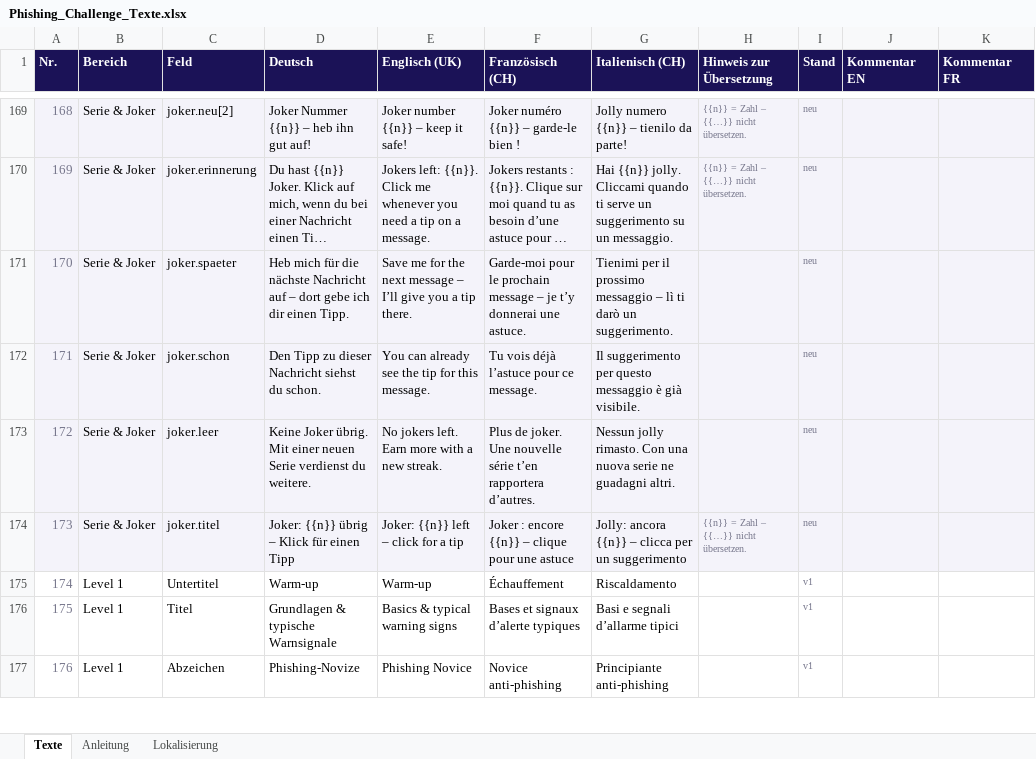
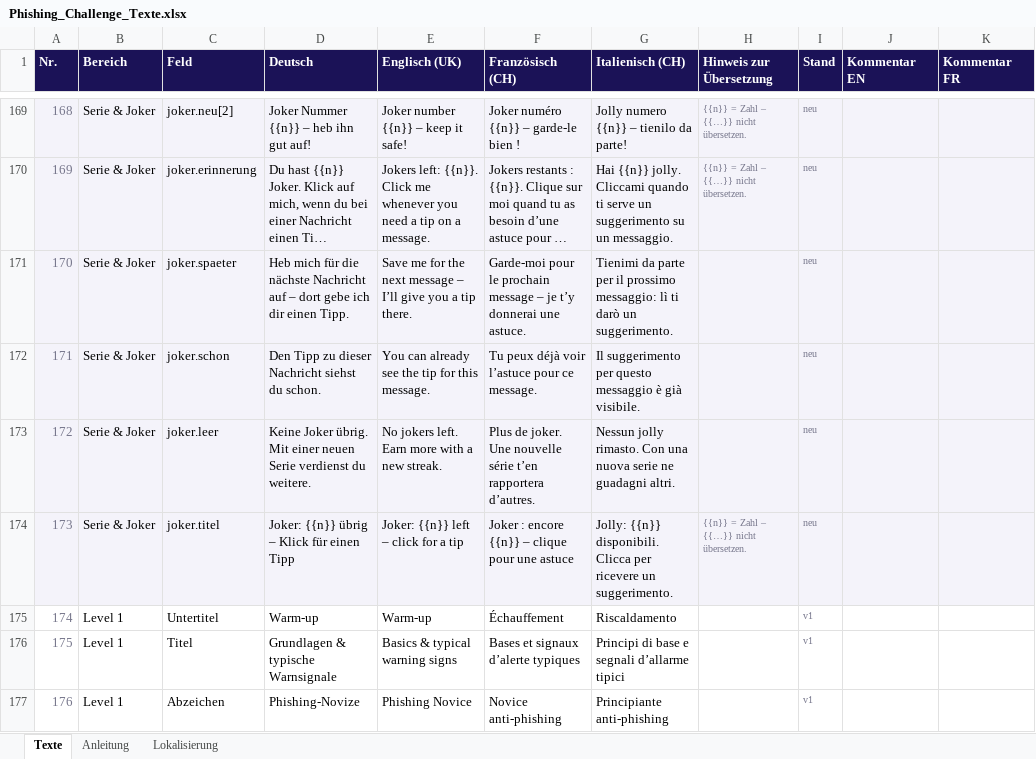
Before and after one commit to bandiet/phishing-challenge-opus, an Excel workbook: lokalisierung/Phishing_Challenge_Texte.xlsx, sheet Texte, drawn as a sheet; only a part is shown, gaps mark what is left out; long unchanged cells end in …; values as stored, in another font and other column widths than the file's, no borders; the diff covers the shown part only; the diff names each change by its address in the sheet, - before the commit and + after, or states it on an @@ line.

```diff
--- a/lokalisierung/Phishing_Challenge_Texte.xlsx (sheet Texte)
+++ b/lokalisierung/Phishing_Challenge_Texte.xlsx (sheet Texte)
-G171 (Italienisch (CH)): Tienimi per il prossimo messaggio – lì ti…
+G171 (Italienisch (CH)): Tienimi da parte per il prossimo messaggio: lì ti…
-F172 (Französisch (CH)): Tu vois déjà l’astuce pour ce message.
+F172 (Französisch (CH)): Tu peux déjà voir l’astuce pour ce message.
-G174 (Italienisch (CH)): Jolly: ancora {{n}} – clicca per un suggerimento
+G174 (Italienisch (CH)): Jolly: {{n}} disponibili. Clicca per ricevere un suggerimento.
-G176 (Italienisch (CH)): Basi e segnali d’allarme tipici
+G176 (Italienisch (CH)): Principi di base e segnali d’allarme tipici
```
Also changed, not shown: 57 edited cells elsewhere in this sheet, 6 other files.
